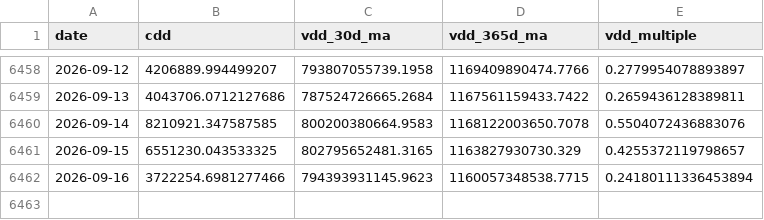
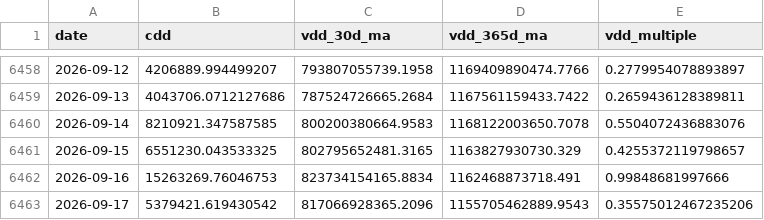
Before and after one commit to yudiyanto88/Onchain-Dashboard, a CSV file: data_cdd.csv, drawn as a sheet; only a part is shown, gaps mark what is left out.

```diff
--- a/data_cdd.csv
+++ b/data_cdd.csv
@@ -6461,2 +6461,3 @@ date,cdd,vdd_30d_ma,vdd_365d_ma,vdd_multiple
 2026-09-15,6551230.043533325,802795652481.3165,1163827930730.329,0.4255372119798657
-2026-09-16,3722254.6981277466,794393931145.9623,1160057348538.7715,0.24180111336453894
+2026-09-16,15263269.76046753,823734154165.8834,1162468873718.491,0.99848681997666
+2026-09-17,5379421.619430542,817066928365.2096,1155705462889.9543,0.35575012467235206
```
Also changed, not shown: data_exchange.csv, data_momentum.csv, 15 other files.
